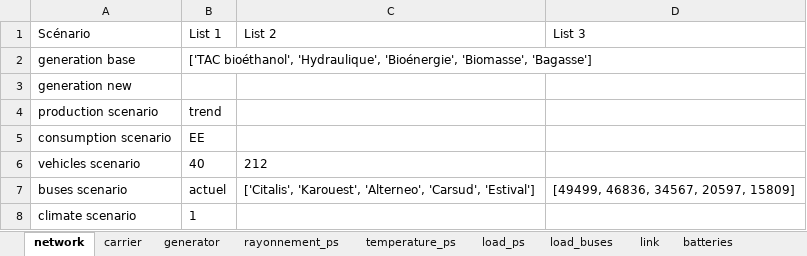
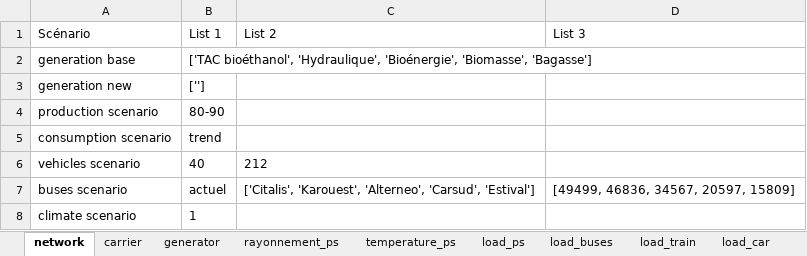
Before and after one commit to Projet-HyLES/PyPSA_Reunion, an Excel workbook: Data/data2030.xlsx, sheet network, drawn as a sheet; values as stored, in another font and other column widths than the file's, no borders; the diff names each change by its address in the sheet, - before the commit and + after, or states it on an @@ line.

```diff
--- a/Data/data2030.xlsx (sheet network)
+++ b/Data/data2030.xlsx (sheet network)
+sheet tab: load_train
+sheet tab: load_car
-B3 (List 1): (empty)
+B3 (List 1): ['']
-B4 (List 1): trend
+B4 (List 1): 80-90
-B5 (List 1): EE
+B5 (List 1): trend
```
Also changed, not shown: sheet generator, sheet carrier, sheet load_buses, sheet batteries, sheet storage, Data/data2050.xlsx, 7 other files.
